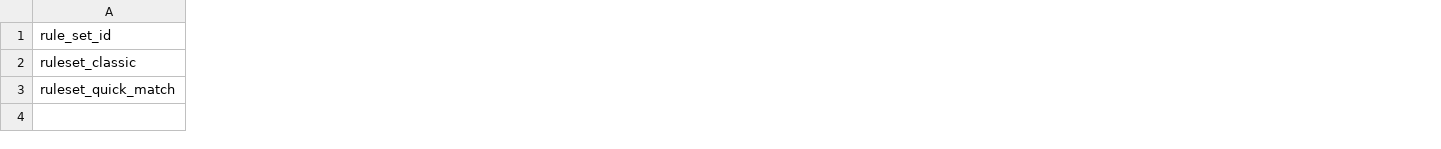
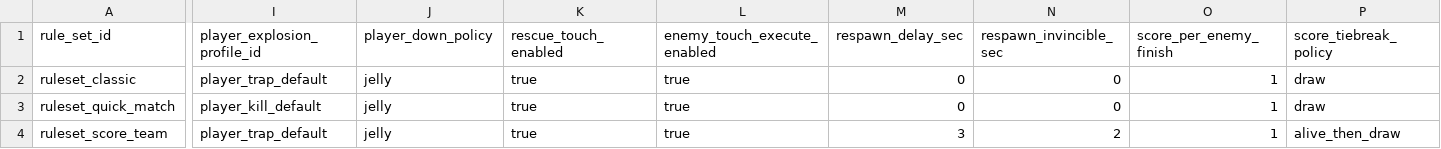
Before and after one commit to yaoxiyu/QQTang, a CSV file: content_source/csv/rulesets/rulesets.csv, drawn as a sheet; only a part is shown, gaps mark what is left out; rows hold the shown columns only; the diff covers the shown part only; the diff names each change by its address in the sheet, - before the commit and + after, or states it on an @@ line.

```diff
--- a/content_source/csv/rulesets/rulesets.csv
+++ b/content_source/csv/rulesets/rulesets.csv
+column I (player_explosion_profile_id), rows 2-3: player_trap_default | player_kill_default
+column J (player_down_policy), rows 2-3: jelly | jelly
+column K (rescue_touch_enabled), rows 2-3: true | true
+column L (enemy_touch_execute_enabled), rows 2-3: true | true
+column M (respawn_delay_sec), rows 2-3: 0 | 0
+column N (respawn_invincible_sec), rows 2-3: 0 | 0
+column O (score_per_enemy_finish), rows 2-3: 1 | 1
+column P (score_tiebreak_policy), rows 2-3: draw | draw
+row 4: ruleset_score_team | player_trap_default | jelly | true | true | 3 | 2 | 1 | alive_then_draw
```
Also changed, not shown: 1 added column elsewhere in this file, content_source/csv/modes/modes.csv, 55 other files.
